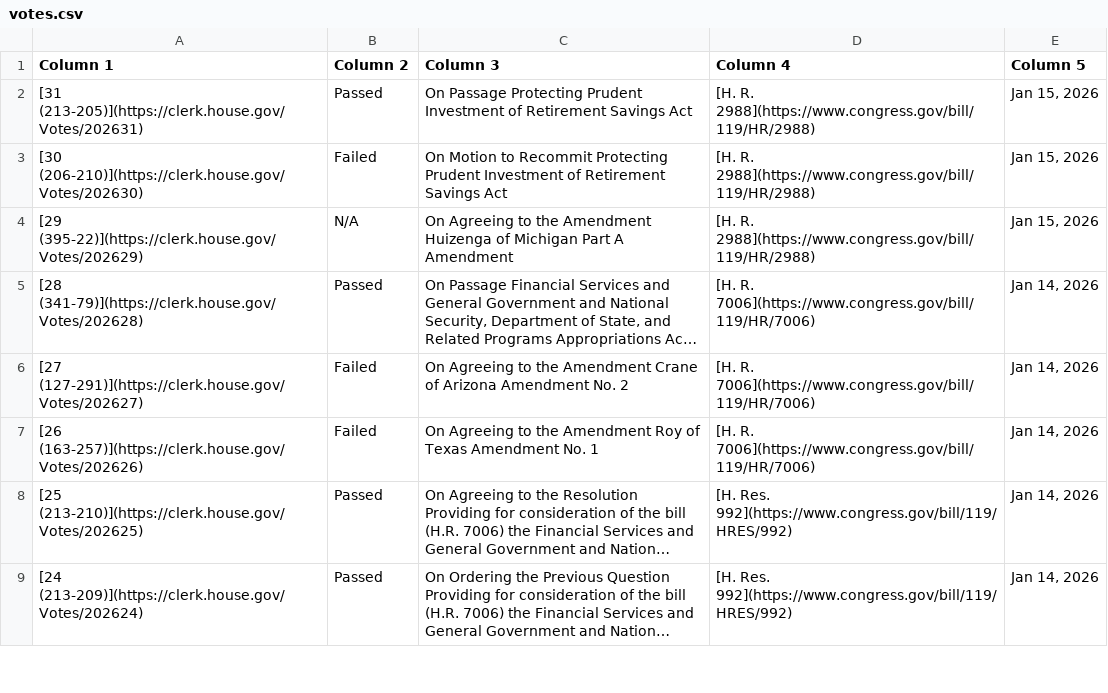
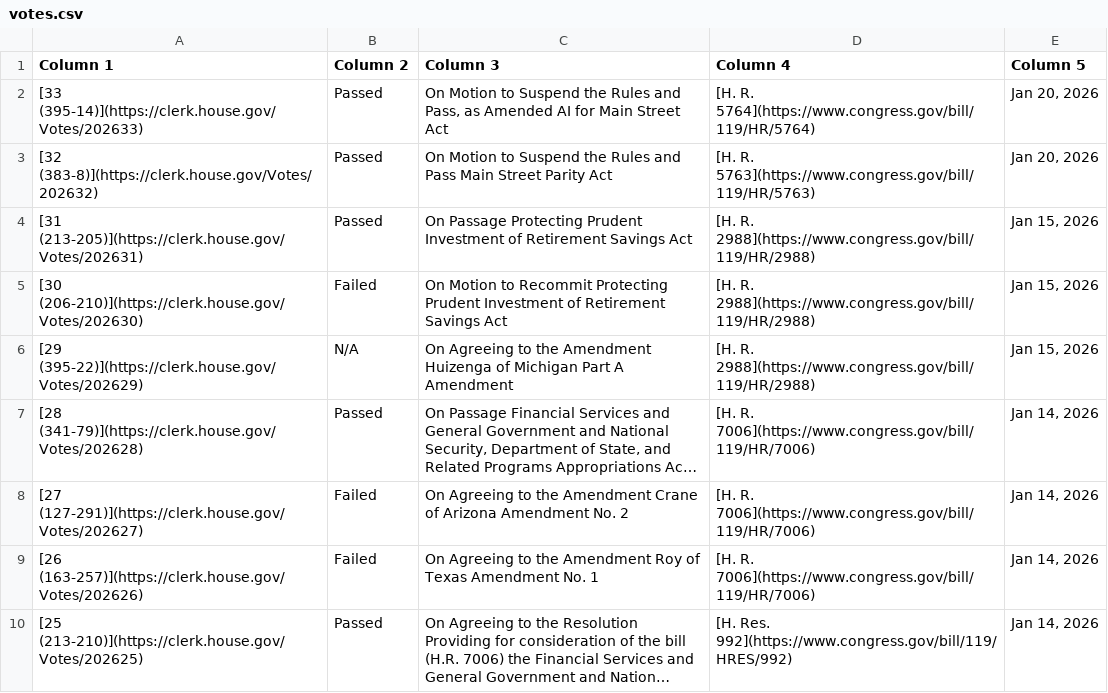
Before and after one commit to aomiller21/House_Votes, a CSV file: votes.csv, drawn as a sheet; only a part is shown; the shorter side is filled out with more unchanged rows; long unchanged cells end in ….

```diff
--- a/votes.csv
+++ b/votes.csv
@@ -1,2 +1,4 @@
 Column 1,Column 2,Column 3,Column 4,Column 5
+[33 (395-14)](https://clerk.house.gov/Votes/202633),Passed,"On Motion to Suspend the Rules and Pass, as Amended AI for Main Street Act",[H. R. 5764](https://www.congress.gov/bill/119/HR/5764),"Jan 20, 2026"
+[32 (383-8)](https://clerk.house.gov/Votes/202632),Passed,On Motion to Suspend the Rules and Pass Main Street Parity Act,[H. R. 5763](https://www.congress.gov/bill/119/HR/5763),"Jan 20, 2026"
 [31 (213-205)](https://clerk.house.gov/Votes/202631),Passed,On Passage Protecting Prudent Investment of Retirement Savings Act,[H. R. 2988](https://www.congress.gov/bill/119/HR/2988),"Jan 15, 2026"
```
